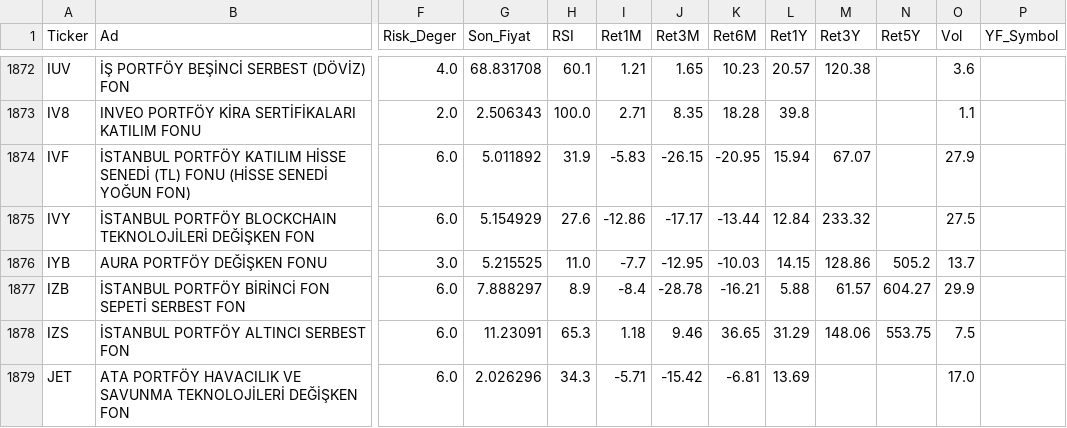
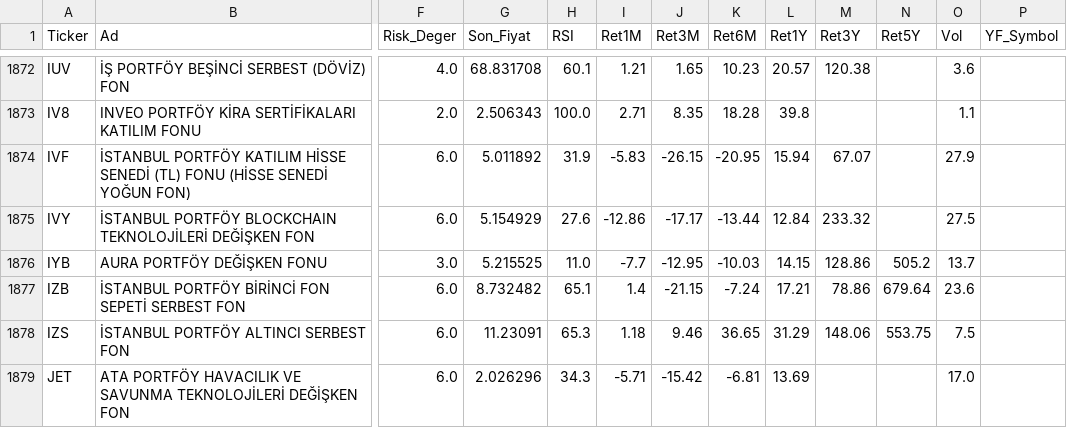
Before and after one commit to cbguler/trendsurf-optima, a CSV file: optimized_universe.csv, drawn as a sheet; only a part is shown, gaps mark what is left out; the diff names each change by its address in the sheet, - before the commit and + after, or states it on an @@ line.

```diff
--- a/optimized_universe.csv
+++ b/optimized_universe.csv
-G1877 (Son_Fiyat): 7.888297
+G1877 (Son_Fiyat): 8.732482
-H1877 (RSI): 8.9
+H1877 (RSI): 65.1
-I1877 (Ret1M): -8.4
+I1877 (Ret1M): 1.4
-J1877 (Ret3M): -28.78
+J1877 (Ret3M): -21.15
-K1877 (Ret6M): -16.21
+K1877 (Ret6M): -7.24
-L1877 (Ret1Y): 5.88
+L1877 (Ret1Y): 17.21
-M1877 (Ret3Y): 61.57
+M1877 (Ret3Y): 78.86
-N1877 (Ret5Y): 604.27
+N1877 (Ret5Y): 679.64
-O1877 (Vol): 29.9
+O1877 (Vol): 23.6
```
